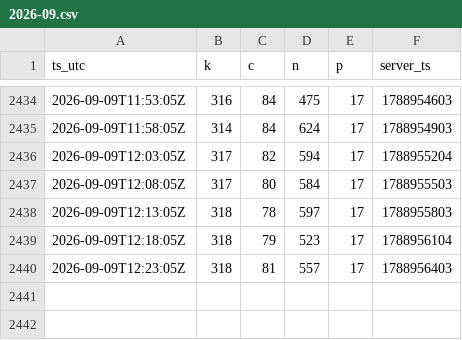
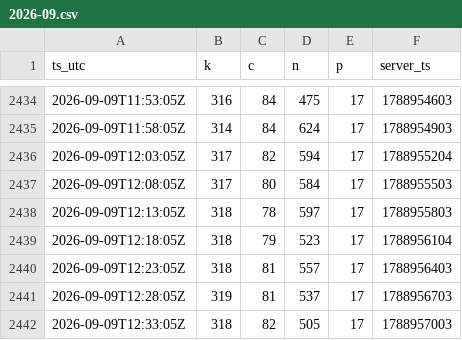
Before and after one commit to MaJI9IBaHbl4/EsoAnalizator, a CSV file: docs/data/2026-09.csv, drawn as a sheet; only a part is shown, gaps mark what is left out; the diff names each change by its address in the sheet, - before the commit and + after, or states it on an @@ line.

Commit message:
data: 2 snapshot(s) up to 2026-09-09 12:33 UTC

```diff
--- a/docs/data/2026-09.csv
+++ b/docs/data/2026-09.csv
+row 2441: 2026-09-09T12:28:05Z | 319 | 81 | 537 | 17 | 1788956703
+row 2442: 2026-09-09T12:33:05Z | 318 | 82 | 505 | 17 | 1788957003
```
Also changed, not shown: 2 other files.
